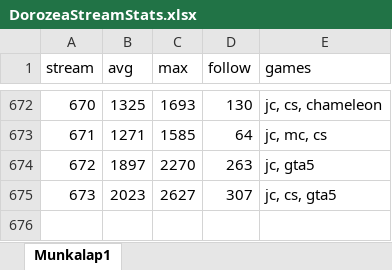
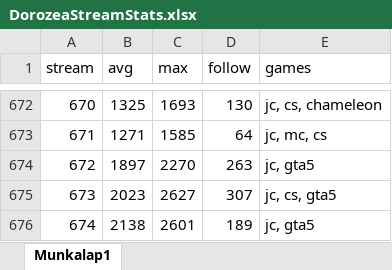
Before and after one commit to balintkardos/ChatlogDorozea, an Excel workbook: DorozeaStreamStats.xlsx, sheet Munkalap1, drawn as a sheet; only a part is shown, gaps mark what is left out; values as stored, in another font and other column widths than the file's, no borders; charts and pictures not drawn; the diff names each change by its address in the sheet, - before the commit and + after, or states it on an @@ line.

```diff
--- a/DorozeaStreamStats.xlsx (sheet Munkalap1)
+++ b/DorozeaStreamStats.xlsx (sheet Munkalap1)
+row 676: 674 | 2138 | 2601 | 189 | jc, gta5
```
Also changed, not shown: 3 other files.
